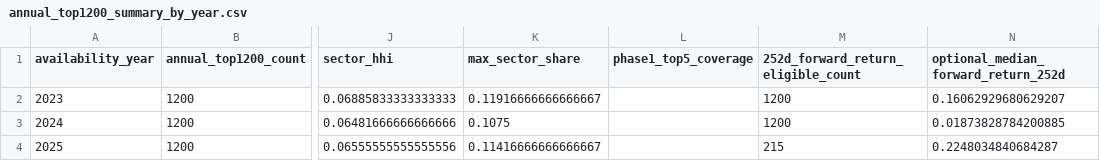
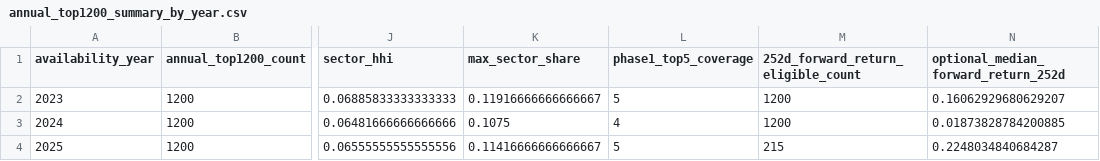
Before and after one commit to sol12378/stock_league, a CSV file: outputs/phase2_final_integrated_break/point_in_time_panel/annual_top1200_summary_by_year.csv, drawn as a sheet; only a part is shown, gaps mark what is left out; the diff names each change by its address in the sheet, - before the commit and + after, or states it on an @@ line.

Commit message:
Refine Phase2 final integrated artifact

```diff
--- a/outputs/phase2_final_integrated_break/point_in_time_panel/annual_top1200_summary_by_year.csv
+++ b/outputs/phase2_final_integrated_break/point_in_time_panel/annual_top1200_summary_by_year.csv
-L2 (phase1_top5_coverage): (empty)
+L2 (phase1_top5_coverage): 5
-L3 (phase1_top5_coverage): (empty)
+L3 (phase1_top5_coverage): 4
-L4 (phase1_top5_coverage): (empty)
+L4 (phase1_top5_coverage): 5
```
Also changed, not shown: outputs/phase2_final_integrated_break/walk_forward/fixed_weight_annual_validation.csv, 14 other files.
